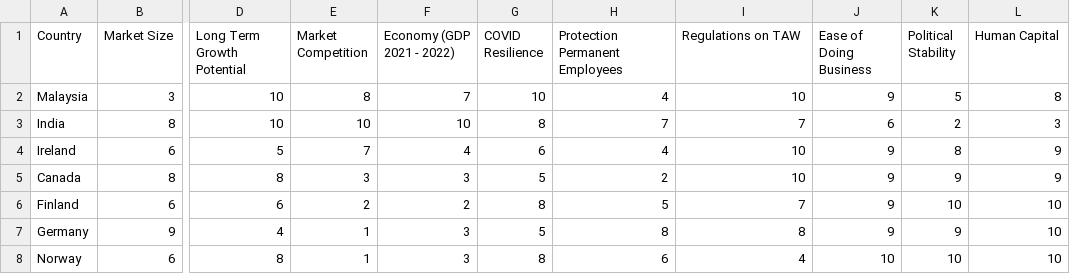
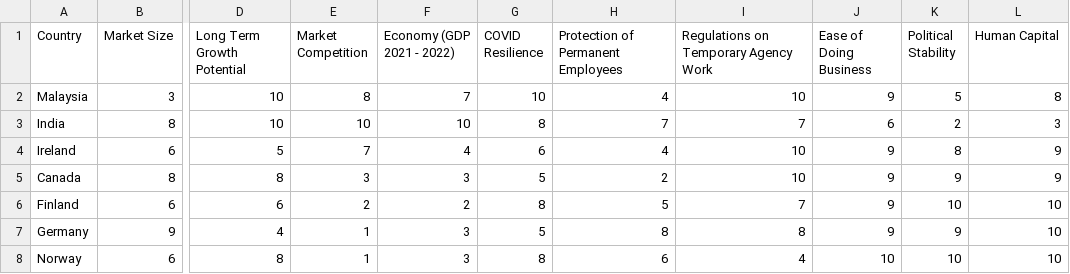
Before and after one commit to nerds-in-sootz/most-attractive-staffing-markets-data, a CSV file: scores.csv, drawn as a sheet; only a part is shown, gaps mark what is left out; the diff names each change by its address in the sheet, - before the commit and + after, or states it on an @@ line.

Commit message:
2021 scores

```diff
--- a/scores.csv
+++ b/scores.csv
-H1: Protection Permanent Employees
+H1: Protection of Permanent Employees
-I1: Regulations on TAW
+I1: Regulations on Temporary Agency Work
```
